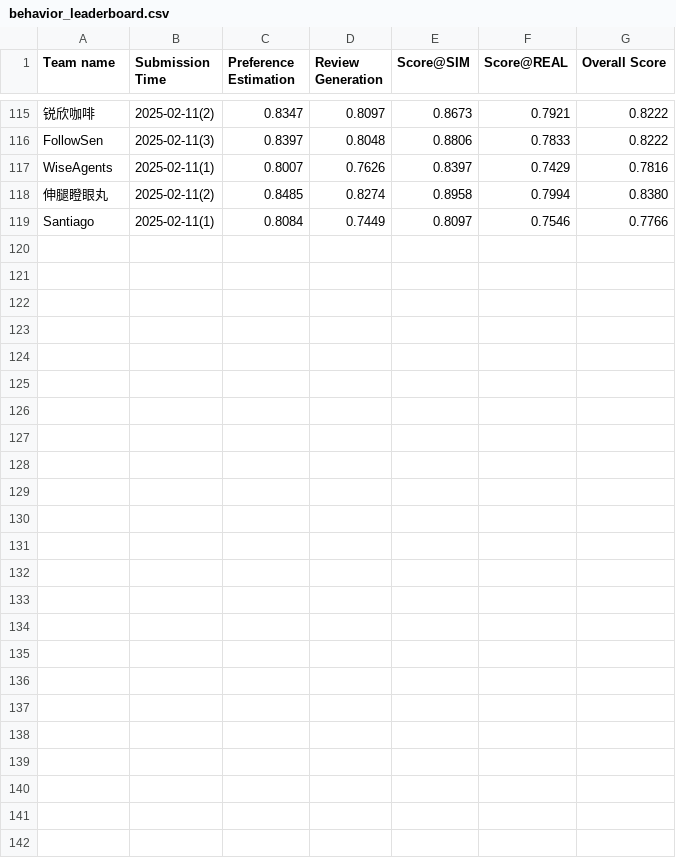
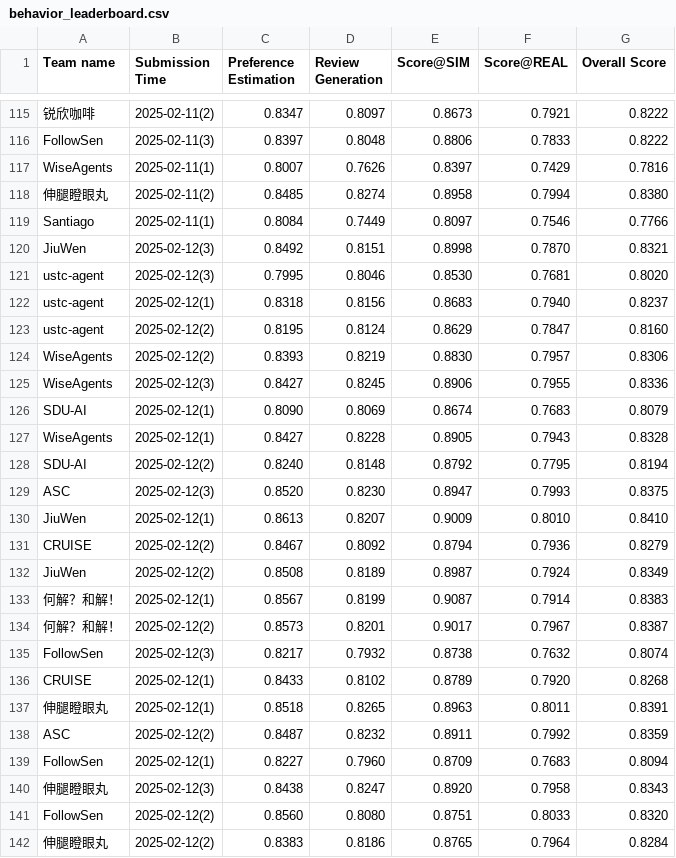
Before and after one commit to tsinghua-fib-lab/AgentSocietyChallenge, a CSV file: docs/assets/data/final/behavior_leaderboard.csv, drawn as a sheet; only a part is shown, gaps mark what is left out; the diff names each change by its address in the sheet, - before the commit and + after, or states it on an @@ line.

```diff
--- a/docs/assets/data/final/behavior_leaderboard.csv
+++ b/docs/assets/data/final/behavior_leaderboard.csv
+row 120: JiuWen | 2025-02-12(3) | 0.8492 | 0.8151 | 0.8998 | 0.7870 | 0.8321
+row 121: ustc-agent | 2025-02-12(3) | 0.7995 | 0.8046 | 0.8530 | 0.7681 | 0.8020
+row 122: ustc-agent | 2025-02-12(1) | 0.8318 | 0.8156 | 0.8683 | 0.7940 | 0.8237
+row 123: ustc-agent | 2025-02-12(2) | 0.8195 | 0.8124 | 0.8629 | 0.7847 | 0.8160
+row 124: WiseAgents | 2025-02-12(2) | 0.8393 | 0.8219 | 0.8830 | 0.7957 | 0.8306
+row 125: WiseAgents | 2025-02-12(3) | 0.8427 | 0.8245 | 0.8906 | 0.7955 | 0.8336
+row 126: SDU-AI | 2025-02-12(1) | 0.8090 | 0.8069 | 0.8674 | 0.7683 | 0.8079
+row 127: WiseAgents | 2025-02-12(1) | 0.8427 | 0.8228 | 0.8905 | 0.7943 | 0.8328
+row 128: SDU-AI | 2025-02-12(2) | 0.8240 | 0.8148 | 0.8792 | 0.7795 | 0.8194
+row 129: ASC | 2025-02-12(3) | 0.8520 | 0.8230 | 0.8947 | 0.7993 | 0.8375
+row 130: JiuWen | 2025-02-12(1) | 0.8613 | 0.8207 | 0.9009 | 0.8010 | 0.8410
+row 131: CRUISE | 2025-02-12(2) | 0.8467 | 0.8092 | 0.8794 | 0.7936 | 0.8279
+row 132: JiuWen | 2025-02-12(2) | 0.8508 | 0.8189 | 0.8987 | 0.7924 | 0.8349
+row 133: 何解？和解！ | 2025-02-12(1) | 0.8567 | 0.8199 | 0.9087 | 0.7914 | 0.8383
+row 134: 何解？和解！ | 2025-02-12(2) | 0.8573 | 0.8201 | 0.9017 | 0.7967 | 0.8387
+row 135: FollowSen | 2025-02-12(3) | 0.8217 | 0.7932 | 0.8738 | 0.7632 | 0.8074
+row 136: CRUISE | 2025-02-12(1) | 0.8433 | 0.8102 | 0.8789 | 0.7920 | 0.8268
+row 137: 伸腿瞪眼丸 | 2025-02-12(1) | 0.8518 | 0.8265 | 0.8963 | 0.8011 | 0.8391
+row 138: ASC | 2025-02-12(2) | 0.8487 | 0.8232 | 0.8911 | 0.7992 | 0.8359
+row 139: FollowSen | 2025-02-12(1) | 0.8227 | 0.7960 | 0.8709 | 0.7683 | 0.8094
+row 140: 伸腿瞪眼丸 | 2025-02-12(3) | 0.8438 | 0.8247 | 0.8920 | 0.7958 | 0.8343
+row 141: FollowSen | 2025-02-12(2) | 0.8560 | 0.8080 | 0.8751 | 0.8033 | 0.8320
+row 142: 伸腿瞪眼丸 | 2025-02-12(2) | 0.8383 | 0.8186 | 0.8765 | 0.7964 | 0.8284
```
Also changed, not shown: docs/assets/data/final/recommendation_leaderboard.csv.
